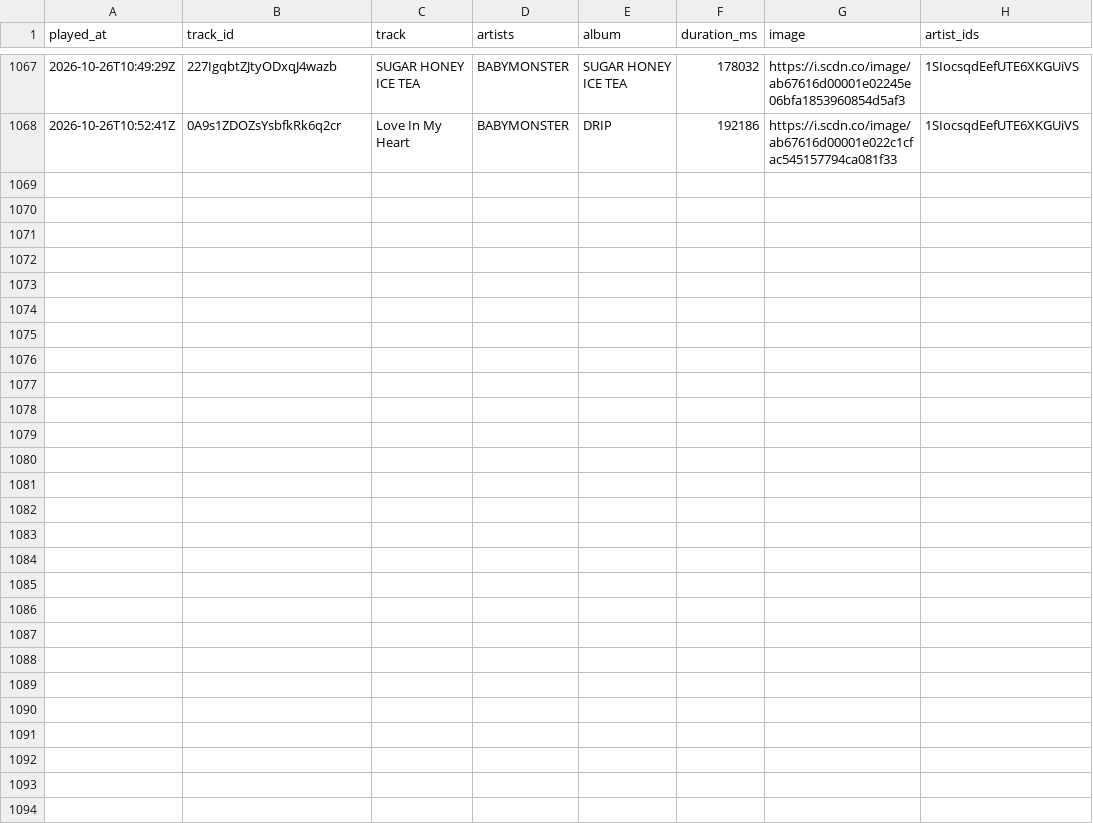
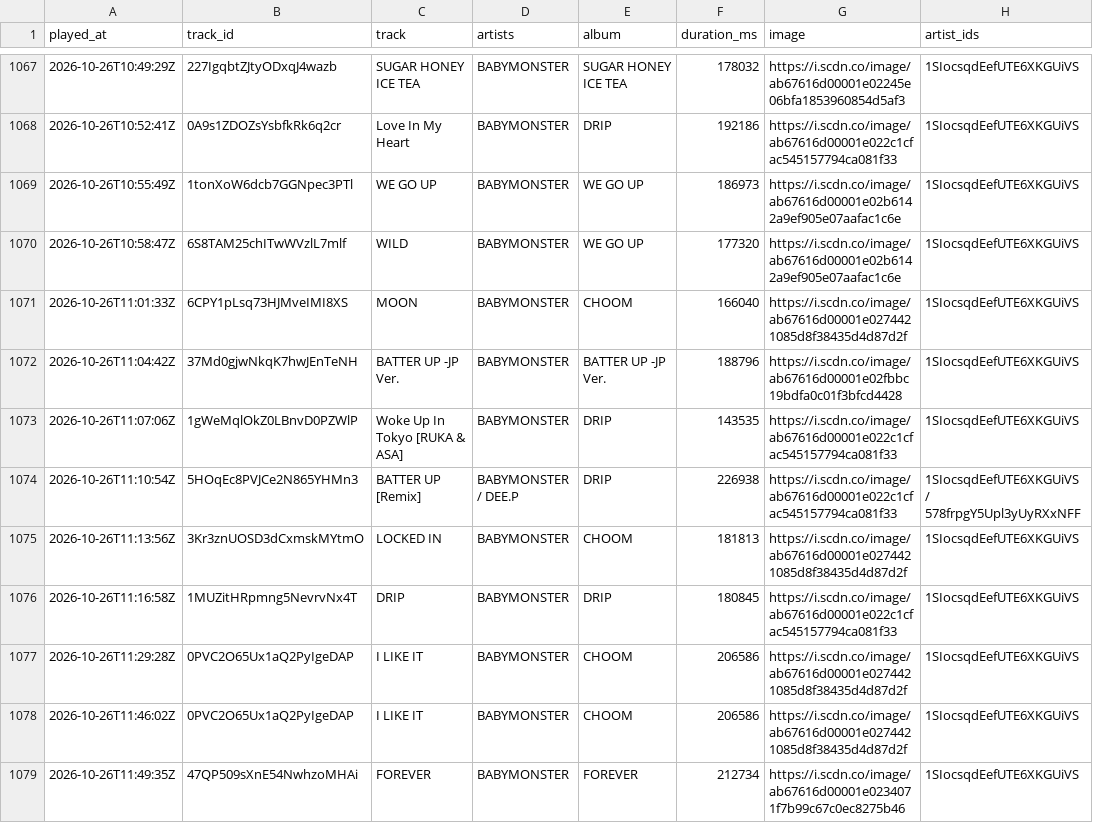
Before and after one commit to arashi-oym/spotify-log, a CSV file: data/plays.csv, drawn as a sheet; only a part is shown, gaps mark what is left out; the diff covers the shown part only.

```diff
--- a/data/plays.csv
+++ b/data/plays.csv
@@ -1068 +1068,12 @@ played_at,track_id,track,artists,album,duration_ms,image,artist_ids
 2026-10-26T10:52:41Z,0A9s1ZDOZsYsbfkRk6q2cr,Love In My Heart,BABYMONSTER,DRIP,192186,https://i.scdn.co/image/ab67616d00001e022c1cfac545157794ca081f33,1SIocsqdEefUTE6XKGUiVS
+2026-10-26T10:55:49Z,1tonXoW6dcb7GGNpec3PTl,WE GO UP,BABYMONSTER,WE GO UP,186973,https://i.scdn.co/image/ab67616d00001e02b6142a9ef905e07aafac1c6e,1SIocsqdEefUTE6XKGUiVS
+2026-10-26T10:58:47Z,6S8TAM25chITwWVzlL7mlf,WILD,BABYMONSTER,WE GO UP,177320,https://i.scdn.co/image/ab67616d00001e02b6142a9ef905e07aafac1c6e,1SIocsqdEefUTE6XKGUiVS
+2026-10-26T11:01:33Z,6CPY1pLsq73HJMveIMI8XS,MOON,BABYMONSTER,CHOOM,166040,https://i.scdn.co/image/ab67616d00001e0274421085d8f38435d4d87d2f,1SIocsqdEefUTE6XKGUiVS
+2026-10-26T11:04:42Z,37Md0gjwNkqK7hwJEnTeNH,BATTER UP -JP Ver.,BABYMONSTER,BATTER UP -JP Ver.,188796,https://i.scdn.co/image/ab67616d00001e02fbbc19bdfa0c01f3bfcd4428,1SIocsqdEefUTE6XKGUiVS
+2026-10-26T11:07:06Z,1gWeMqlOkZ0LBnvD0PZWlP,Woke Up In Tokyo [RUKA & ASA],BABYMONSTER,DRIP,143535,https://i.scdn.co/image/ab67616d00001e022c1cfac545157794ca081f33,1SIocsqdEefUTE6XKGUiVS
+2026-10-26T11:10:54Z,5HOqEc8PVJCe2N865YHMn3,BATTER UP [Remix],BABYMONSTER / DEE.P,DRIP,226938,https://i.scdn.co/image/ab67616d00001e022c1cfac545157794ca081f33,1SIocsqdEefUTE6XKGUiVS / 578frpgY5Upl3yUyRXxNFF
+2026-10-26T11:13:56Z,3Kr3znUOSD3dCxmskMYtmO,LOCKED IN,BABYMONSTER,CHOOM,181813,https://i.scdn.co/image/ab67616d00001e0274421085d8f38435d4d87d2f,1SIocsqdEefUTE6XKGUiVS
+2026-10-26T11:16:58Z,1MUZitHRpmng5NevrvNx4T,DRIP,BABYMONSTER,DRIP,180845,https://i.scdn.co/image/ab67616d00001e022c1cfac545157794ca081f33,1SIocsqdEefUTE6XKGUiVS
+2026-10-26T11:29:28Z,0PVC2O65Ux1aQ2PyIgeDAP,I LIKE IT,BABYMONSTER,CHOOM,206586,https://i.scdn.co/image/ab67616d00001e0274421085d8f38435d4d87d2f,1SIocsqdEefUTE6XKGUiVS
+2026-10-26T11:46:02Z,0PVC2O65Ux1aQ2PyIgeDAP,I LIKE IT,BABYMONSTER,CHOOM,206586,https://i.scdn.co/image/ab67616d00001e0274421085d8f38435d4d87d2f,1SIocsqdEefUTE6XKGUiVS
+2026-10-26T11:49:35Z,47QP509sXnE54NwhzoMHAi,FOREVER,BABYMONSTER,FOREVER,212734,https://i.scdn.co/image/ab67616d00001e0234071f7b99c67c0ec8275b46,1SIocsqdEefUTE6XKGUiVS
```
Also changed, not shown: 11 added rows elsewhere in this file, 3 other files.
